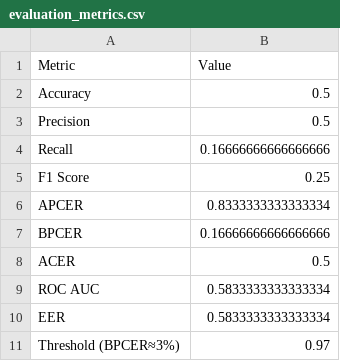
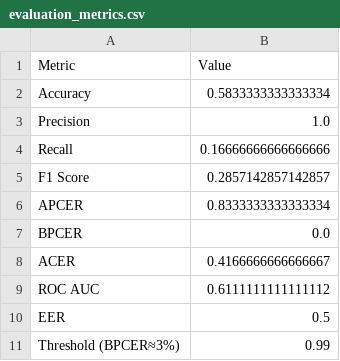
Before and after one commit to SKR18156592/Fingerprint-Liveness-Detection, a CSV file: outputs/evaluation_metrics.csv, drawn as a sheet.

```diff
--- a/outputs/evaluation_metrics.csv
+++ b/outputs/evaluation_metrics.csv
@@ -1,11 +1,11 @@
 Metric,Value
-Accuracy,0.5
-Precision,0.5
+Accuracy,0.5833333333333334
+Precision,1.0
 Recall,0.16666666666666666
-F1 Score,0.25
+F1 Score,0.2857142857142857
 APCER,0.8333333333333334
-BPCER,0.16666666666666666
-ACER,0.5
-ROC AUC,0.5833333333333334
-EER,0.5833333333333334
-Threshold (BPCER≈3%),0.97
+BPCER,0.0
+ACER,0.4166666666666667
+ROC AUC,0.6111111111111112
+EER,0.5
+Threshold (BPCER≈3%),0.99
```
Also changed, not shown: outputs/training_log.csv, 7 other files.
